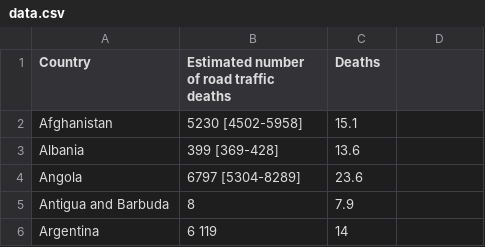
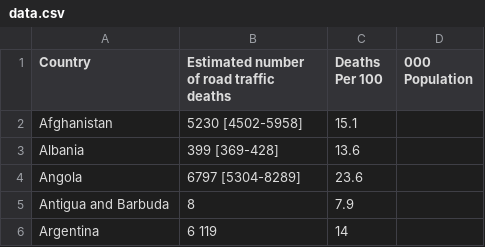
Before and after one commit to Versted/FIT3179_Week-9_HW, a CSV file: data/data.csv, drawn as a sheet; only a part is shown.

Commit message:
Update data.csv

```diff
--- a/data/data.csv
+++ b/data/data.csv
@@ -1,2 +1,2 @@
-Country,Estimated number of road traffic deaths,Deaths
+Country,Estimated number of road traffic deaths,Deaths Per 100,000 Population
 Afghanistan,5230 [4502-5958],15.1
```
